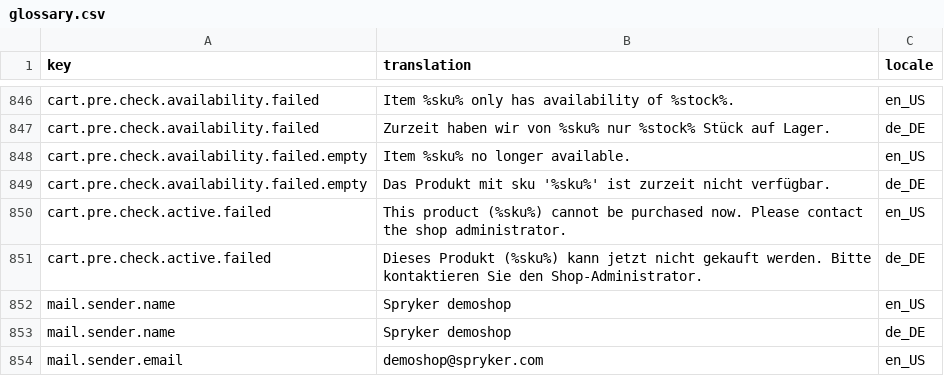
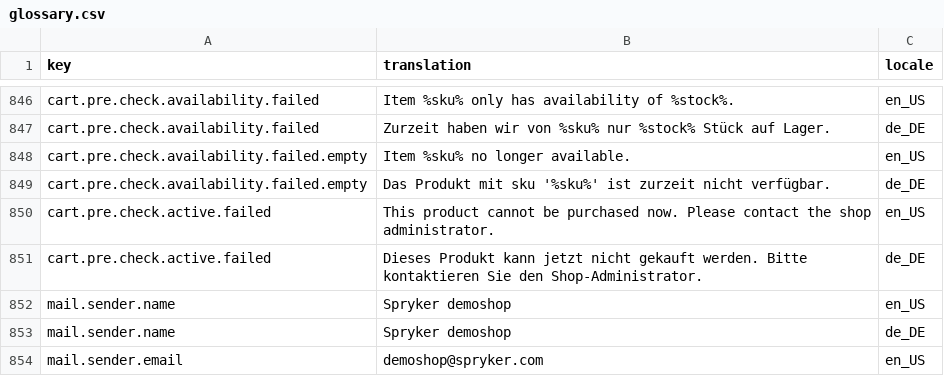
Before and after one commit to spryker-shop/suite, a CSV file: data/import/glossary.csv, drawn as a sheet; only a part is shown, gaps mark what is left out.

Commit message:
PS-2718 change query container to repository according to CR comments

```diff
--- a/data/import/glossary.csv
+++ b/data/import/glossary.csv
@@ -849,4 +849,4 @@ cart.pre.check.availability.failed.empty,Item %sku% no longer available.,en_US
 cart.pre.check.availability.failed.empty,Das Produkt mit sku '%sku%' ist zurzeit nicht verfügbar.,de_DE
-cart.pre.check.active.failed,This product (%sku%) cannot be purchased now. Please contact the shop administrator.,en_US
-cart.pre.check.active.failed,Dieses Produkt (%sku%) kann jetzt nicht gekauft werden. Bitte kontaktieren Sie den Shop-Administrator.,de_DE
+cart.pre.check.active.failed,This product cannot be purchased now. Please contact the shop administrator.,en_US
+cart.pre.check.active.failed,Dieses Produkt kann jetzt nicht gekauft werden. Bitte kontaktieren Sie den Shop-Administrator.,de_DE
 mail.sender.name,Spryker demoshop,en_US
```
